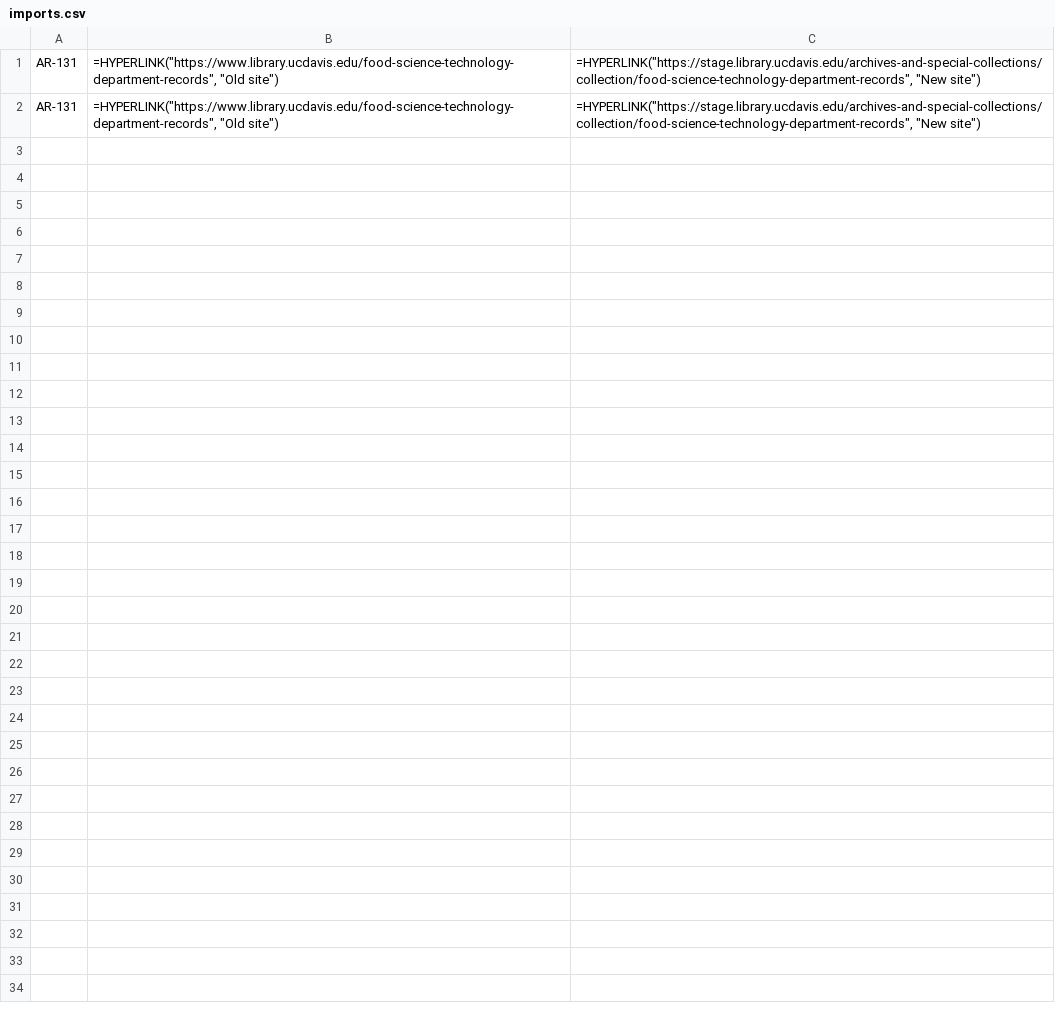
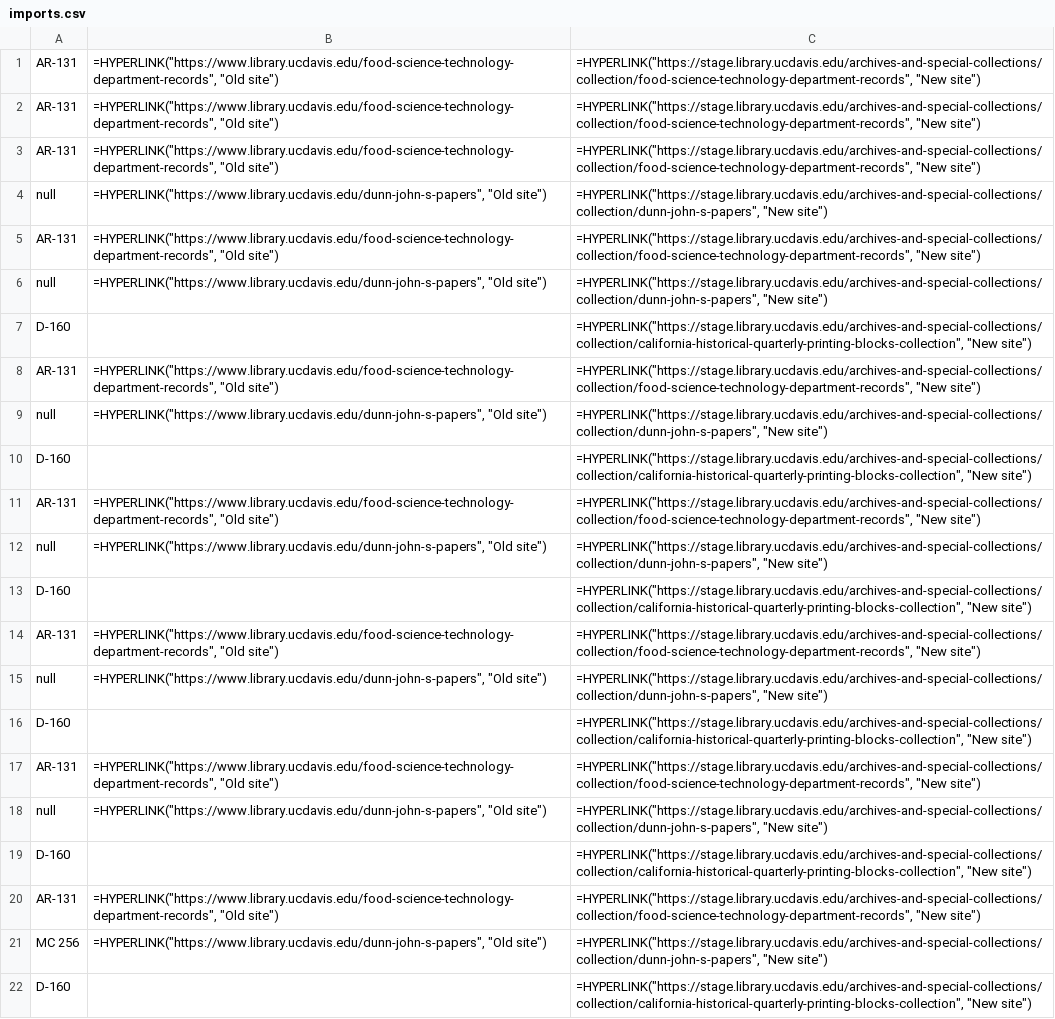
Before and after one commit to UCDavisLibrary/wp-post-migration-tool, a CSV file: cli/imports.csv, drawn as a sheet.

Commit message:
title fix and take out null filter

```diff
--- a/cli/imports.csv
+++ b/cli/imports.csv
@@ -2 +2,21 @@
 "AR-131","=HYPERLINK(""https://www.library.ucdavis.edu/food-science-technology-department-records"", ""Old site"")","=HYPERLINK(""https://stage.library.ucdavis.edu/archives-and-special-collections/collection/food-science-technology-department-records"", ""New site"")",
+"AR-131","=HYPERLINK(""https://www.library.ucdavis.edu/food-science-technology-department-records"", ""Old site"")","=HYPERLINK(""https://stage.library.ucdavis.edu/archives-and-special-collections/collection/food-science-technology-department-records"", ""New site"")",
+"null","=HYPERLINK(""https://www.library.ucdavis.edu/dunn-john-s-papers"", ""Old site"")","=HYPERLINK(""https://stage.library.ucdavis.edu/archives-and-special-collections/collection/dunn-john-s-papers"", ""New site"")",
+"AR-131","=HYPERLINK(""https://www.library.ucdavis.edu/food-science-technology-department-records"", ""Old site"")","=HYPERLINK(""https://stage.library.ucdavis.edu/archives-and-special-collections/collection/food-science-technology-department-records"", ""New site"")",
+"null","=HYPERLINK(""https://www.library.ucdavis.edu/dunn-john-s-papers"", ""Old site"")","=HYPERLINK(""https://stage.library.ucdavis.edu/archives-and-special-collections/collection/dunn-john-s-papers"", ""New site"")",
+"D-160",,"=HYPERLINK(""https://stage.library.ucdavis.edu/archives-and-special-collections/collection/california-historical-quarterly-printing-blocks-collection"", ""New site"")",
+"AR-131","=HYPERLINK(""https://www.library.ucdavis.edu/food-science-technology-department-records"", ""Old site"")","=HYPERLINK(""https://stage.library.ucdavis.edu/archives-and-special-collections/collection/food-science-technology-department-records"", ""New site"")",
+"null","=HYPERLINK(""https://www.library.ucdavis.edu/dunn-john-s-papers"", ""Old site"")","=HYPERLINK(""https://stage.library.ucdavis.edu/archives-and-special-collections/collection/dunn-john-s-papers"", ""New site"")",
+"D-160",,"=HYPERLINK(""https://stage.library.ucdavis.edu/archives-and-special-collections/collection/california-historical-quarterly-printing-blocks-collection"", ""New site"")",
+"AR-131","=HYPERLINK(""https://www.library.ucdavis.edu/food-science-technology-department-records"", ""Old site"")","=HYPERLINK(""https://stage.library.ucdavis.edu/archives-and-special-collections/collection/food-science-technology-department-records"", ""New site"")",
+"null","=HYPERLINK(""https://www.library.ucdavis.edu/dunn-john-s-papers"", ""Old site"")","=HYPERLINK(""https://stage.library.ucdavis.edu/archives-and-special-collections/collection/dunn-john-s-papers"", ""New site"")",
+"D-160",,"=HYPERLINK(""https://stage.library.ucdavis.edu/archives-and-special-collections/collection/california-historical-quarterly-printing-blocks-collection"", ""New site"")",
+"AR-131","=HYPERLINK(""https://www.library.ucdavis.edu/food-science-technology-department-records"", ""Old site"")","=HYPERLINK(""https://stage.library.ucdavis.edu/archives-and-special-collections/collection/food-science-technology-department-records"", ""New site"")",
+"null","=HYPERLINK(""https://www.library.ucdavis.edu/dunn-john-s-papers"", ""Old site"")","=HYPERLINK(""https://stage.library.ucdavis.edu/archives-and-special-collections/collection/dunn-john-s-papers"", ""New site"")",
+"D-160",,"=HYPERLINK(""https://stage.library.ucdavis.edu/archives-and-special-collections/collection/california-historical-quarterly-printing-blocks-collection"", ""New site"")",
+"AR-131","=HYPERLINK(""https://www.library.ucdavis.edu/food-science-technology-department-records"", ""Old site"")","=HYPERLINK(""https://stage.library.ucdavis.edu/archives-and-special-collections/collection/food-science-technology-department-records"", ""New site"")",
+"null","=HYPERLINK(""https://www.library.ucdavis.edu/dunn-john-s-papers"", ""Old site"")","=HYPERLINK(""https://stage.library.ucdavis.edu/archives-and-special-collections/collection/dunn-john-s-papers"", ""New site"")",
+"D-160",,"=HYPERLINK(""https://stage.library.ucdavis.edu/archives-and-special-collections/collection/california-historical-quarterly-printing-blocks-collection"", ""New site"")",
+"AR-131","=HYPERLINK(""https://www.library.ucdavis.edu/food-science-technology-department-records"", ""Old site"")","=HYPERLINK(""https://stage.library.ucdavis.edu/archives-and-special-collections/collection/food-science-technology-department-records"", ""New site"")",
+"MC 256","=HYPERLINK(""https://www.library.ucdavis.edu/dunn-john-s-papers"", ""Old site"")","=HYPERLINK(""https://stage.library.ucdavis.edu/archives-and-special-collections/collection/dunn-john-s-papers"", ""New site"")",
+"D-160",,"=HYPERLINK(""https://stage.library.ucdavis.edu/archives-and-special-collections/collection/california-historical-quarterly-printing-blocks-collection"", ""New site"")",
```
Also changed, not shown: samp.csv, 1 other file.
